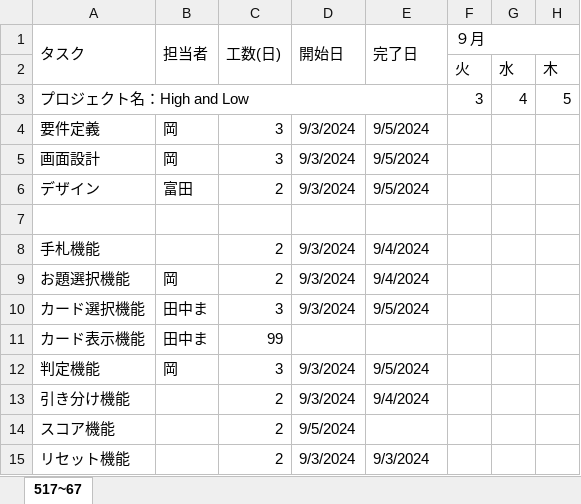
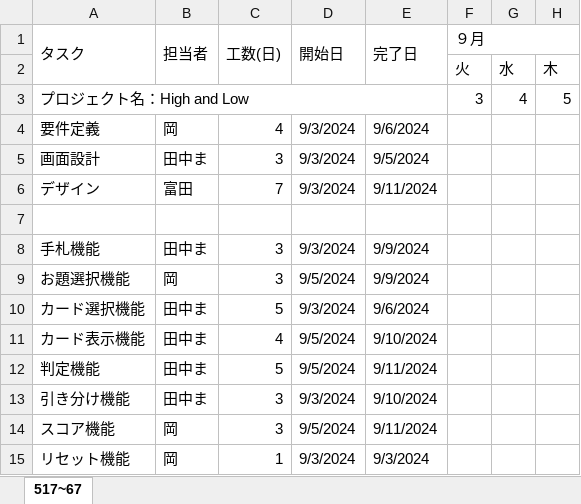
Before and after one commit to keiku0718/High-and-Low, an Excel workbook: ガントチャート.xlsx, sheet 517~67, drawn as a sheet; only a part is shown; values as stored, in another font and other column widths than the file's, no cell formats; conditional formats not drawn; the diff names each change by its address in the sheet, - before the commit and + after, or states it on an @@ line.

```diff
--- a/ガントチャート.xlsx (sheet 517~67)
+++ b/ガントチャート.xlsx (sheet 517~67)
-C4 (工数(日)): 3
+C4 (工数(日)): 4
-E4 (完了日): 9/5/2024
+E4 (完了日): 9/6/2024
-B5 (担当者): 岡
+B5 (担当者): 田中ま
-C6 (工数(日)): 2
+C6 (工数(日)): 7
-E6 (完了日): 9/5/2024
+E6 (完了日): 9/11/2024
-B8 (担当者): (empty)
+B8 (担当者): 田中ま
-C8:C9 (工数(日)): 2
+C8:C9 (工数(日)): 3
-E8:E9 (完了日): 9/4/2024
+E8:E9 (完了日): 9/9/2024
-D9 (開始日): 9/3/2024
+D9 (開始日): 9/5/2024
-C10 (工数(日)): 3
+C10 (工数(日)): 5
-E10 (完了日): 9/5/2024
+E10 (完了日): 9/6/2024
-C11 (工数(日)): 99
+C11 (工数(日)): 4
-D11 (開始日): (empty)
+D11 (開始日): 9/5/2024
-E11 (完了日): (empty)
+E11 (完了日): 9/10/2024
-B12 (担当者): 岡
+B12 (担当者): 田中ま
-C12 (工数(日)): 3
+C12 (工数(日)): 5
-D12 (開始日): 9/3/2024
+D12 (開始日): 9/5/2024
-E12 (完了日): 9/5/2024
+E12 (完了日): 9/11/2024
-B13 (担当者): (empty)
+B13 (担当者): 田中ま
-C13:C14 (工数(日)): 2
+C13:C14 (工数(日)): 3
-E13 (完了日): 9/4/2024
+E13 (完了日): 9/10/2024
-B14:B15 (担当者): (empty)
+B14:B15 (担当者): 岡
-E14 (完了日): (empty)
+E14 (完了日): 9/11/2024
-C15 (工数(日)): 2
+C15 (工数(日)): 1
```
Also changed, not shown: cell formats, 5 other files.
